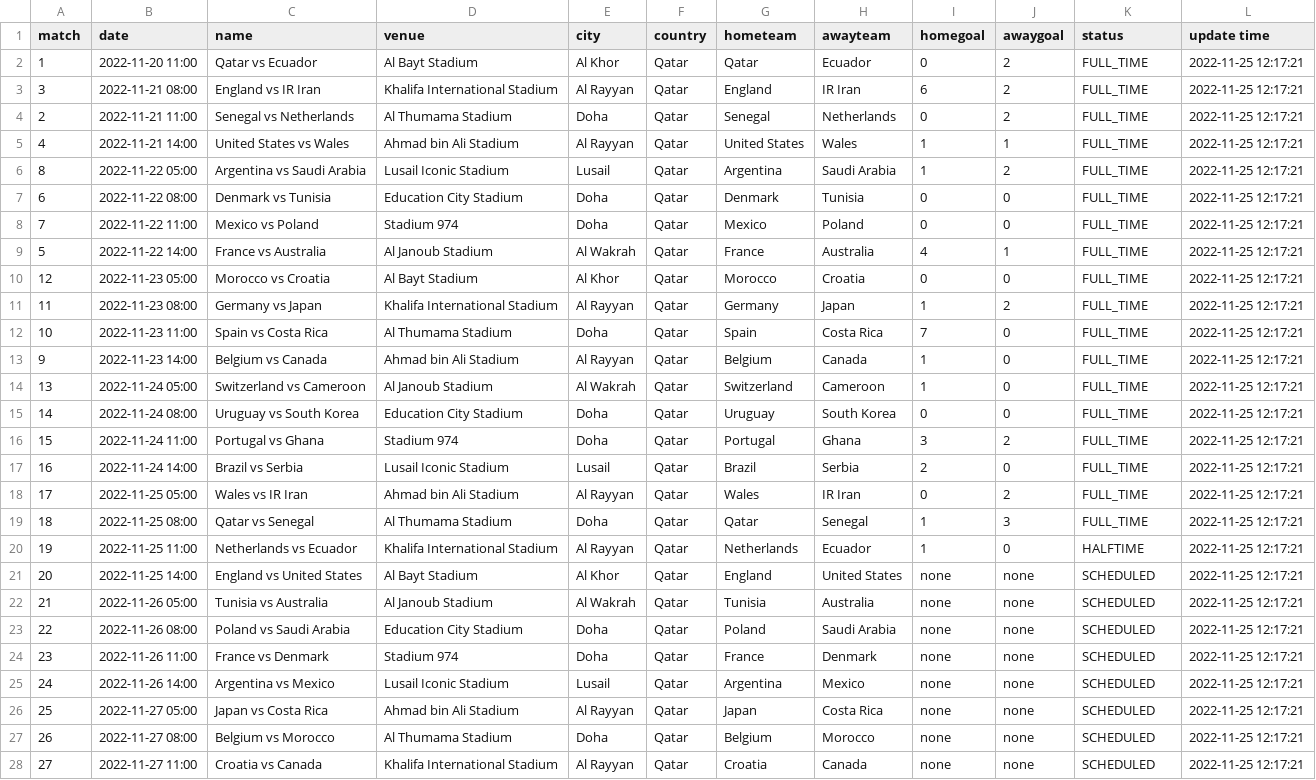
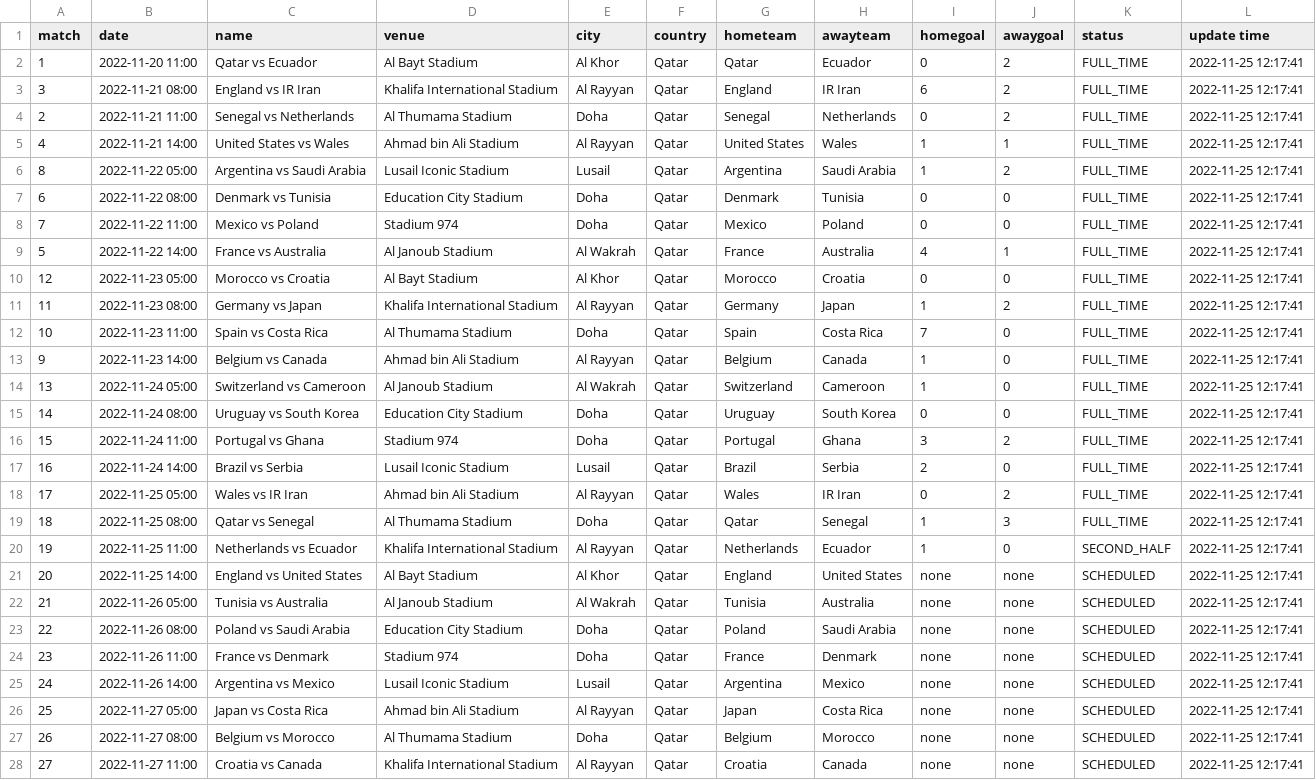
Before and after one commit to excel4soccer/FIFA2022_WC, a CSV file: fifa2022_fixture.csv, drawn as a sheet; only a part is shown; the diff covers the shown part only; the diff names each change by its address in the sheet, - before the commit and + after, or states it on an @@ line.

Commit message:
commit 2022-11-25 12:17:41

```diff
--- a/fifa2022_fixture.csv
+++ b/fifa2022_fixture.csv
-L2:L28 (update time): 2022-11-25 12:17:21
+L2:L28 (update time): 2022-11-25 12:17:41
-K20 (status): HALFTIME
+K20 (status): SECOND_HALF
```
Also changed, not shown: 37 edited cells elsewhere in this file.
